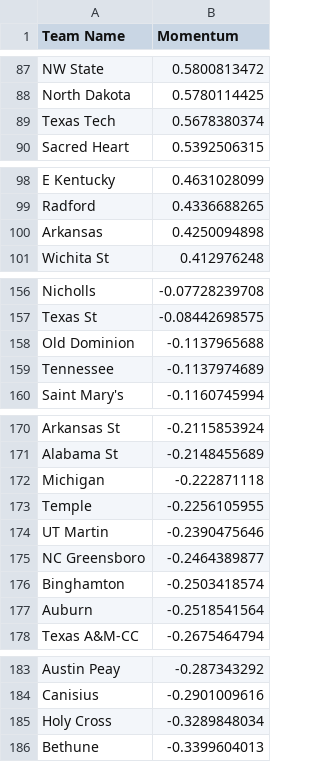
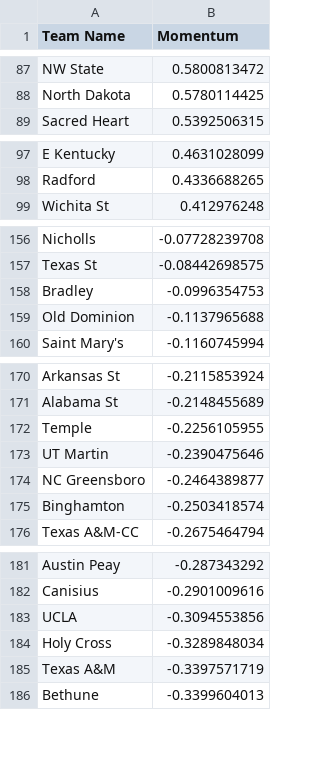
Before and after one commit to Colin-Hanley1/CBBModel_streamlit, a CSV file: Momentum.csv, drawn as a sheet; only a part is shown, gaps mark what is left out; the diff covers the shown part only.

```diff
--- a/Momentum.csv
+++ b/Momentum.csv
@@ -88,3 +88,2 @@ NW State,0.5800813472
 North Dakota,0.5780114425
-Texas Tech,0.5678380374
 Sacred Heart,0.5392506315
@@ -99,3 +98,2 @@ E Kentucky,0.4631028099
 Radford,0.4336688265
-Arkansas,0.4250094898
 Wichita St,0.412976248
@@ -157,4 +157,4 @@ Nicholls,-0.07728239708
 Texas St,-0.08442698575
+Bradley,-0.0996354753
 Old Dominion,-0.1137965688
-Tennessee,-0.1137974689
 Saint Mary's,-0.1160745994
@@ -171,3 +171,2 @@ Arkansas St,-0.2115853924
 Alabama St,-0.2148455689
-Michigan,-0.222871118
 Temple,-0.2256105955
@@ -176,3 +175,2 @@ NC Greensboro,-0.2464389877
 Binghamton,-0.2503418574
-Auburn,-0.2518541564
 Texas A&M-CC,-0.2675464794
@@ -184,3 +182,5 @@ Austin Peay,-0.287343292
 Canisius,-0.2901009616
+UCLA,-0.3094553856
 Holy Cross,-0.3289848034
+Texas A&M,-0.3397571719
 Bethune,-0.3399604013
```
Also changed, not shown: 16 added rows, 14 removed rows and 1 edited cell elsewhere in this file.
